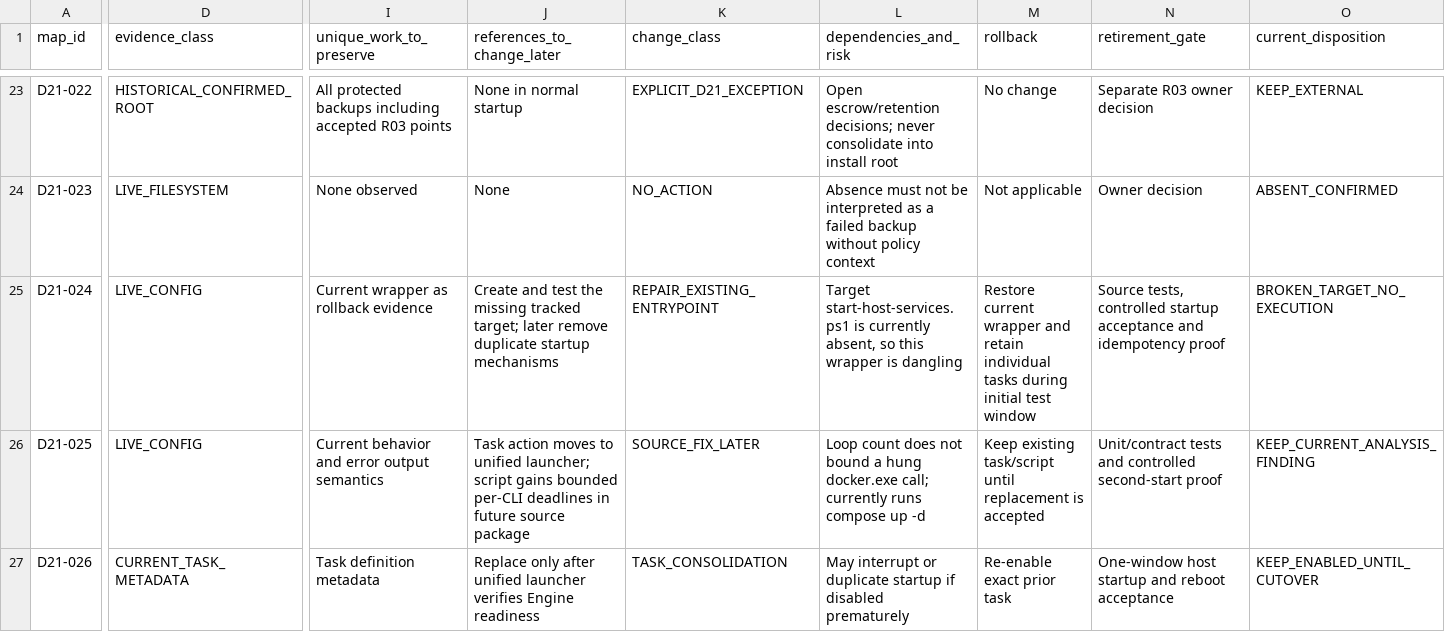
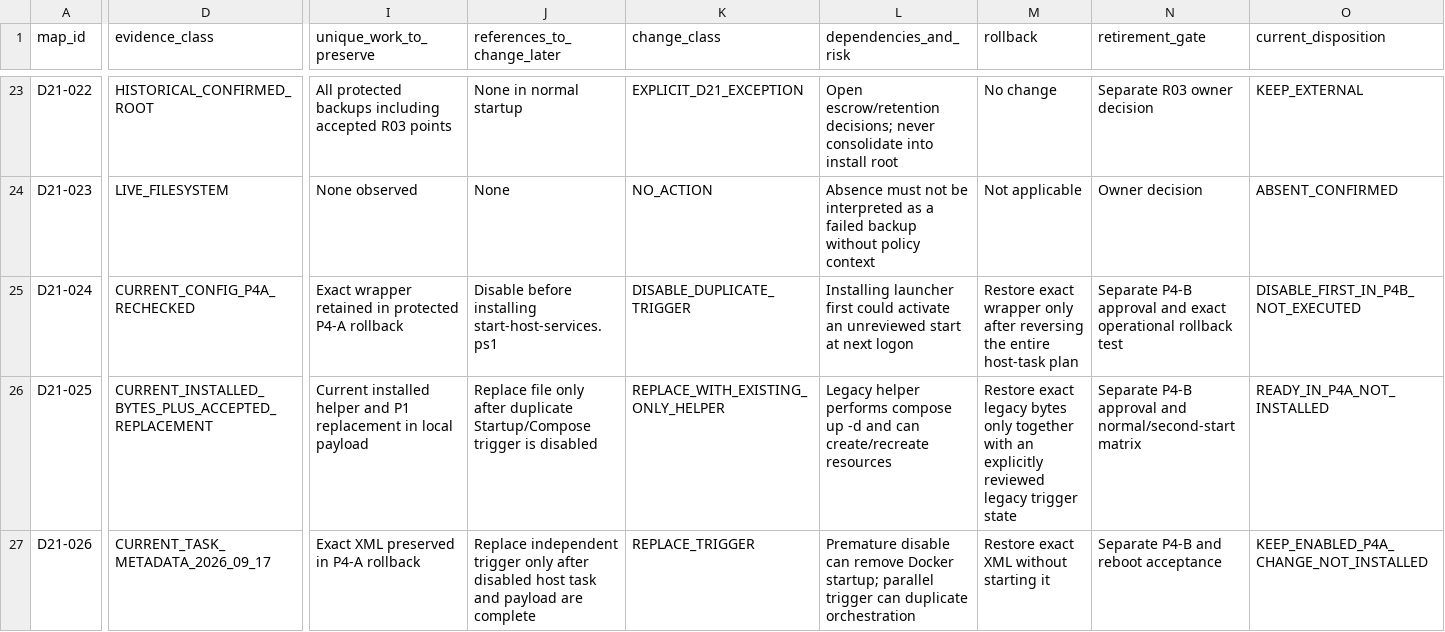
Before and after one commit to domlap94-star/ai-lab-core, a CSV file: docs/recovery/R04_SINGLE_ROOT_STARTUP_MAP.csv, drawn as a sheet; only a part is shown, gaps mark what is left out; the diff covers the shown part only; the diff names each change by its address in the sheet, - before the commit and + after, or states it on an @@ line.

```diff
--- a/docs/recovery/R04_SINGLE_ROOT_STARTUP_MAP.csv
+++ b/docs/recovery/R04_SINGLE_ROOT_STARTUP_MAP.csv
-D25 (evidence_class): LIVE_CONFIG
+D25 (evidence_class): CURRENT_CONFIG_P4A_RECHECKED
-I25 (unique_work_to_preserve): Current wrapper as rollback evidence
+I25 (unique_work_to_preserve): Exact wrapper retained in protected P4-A rollback
-J25 (references_to_change_later): Create and test the missing tracked target; later remove duplicate startup mechanisms
+J25 (references_to_change_later): Disable before installing start-host-services.ps1
-K25 (change_class): REPAIR_EXISTING_ENTRYPOINT
+K25 (change_class): DISABLE_DUPLICATE_TRIGGER
-L25 (dependencies_and_risk): Target start-host-services.ps1 is currently absent, so this wrapper is dangling
+L25 (dependencies_and_risk): Installing launcher first could activate an unreviewed start at next logon
-M25 (rollback): Restore current wrapper and retain individual tasks during initial test window
+M25 (rollback): Restore exact wrapper only after reversing the entire host-task plan
-N25 (retirement_gate): Source tests, controlled startup acceptance and idempotency proof
+N25 (retirement_gate): Separate P4-B approval and exact operational rollback test
-O25 (current_disposition): BROKEN_TARGET_NO_EXECUTION
+O25 (current_disposition): DISABLE_FIRST_IN_P4B_NOT_EXECUTED
-D26 (evidence_class): LIVE_CONFIG
+D26 (evidence_class): CURRENT_INSTALLED_BYTES_PLUS_ACCEPTED_REPLACEMENT
-I26 (unique_work_to_preserve): Current behavior and error output semantics
+I26 (unique_work_to_preserve): Current installed helper and P1 replacement in local payload
-J26 (references_to_change_later): Task action moves to unified launcher; script gains bounded per-CLI deadlines in future source package
+J26 (references_to_change_later): Replace file only after duplicate Startup/Compose trigger is disabled
-K26 (change_class): SOURCE_FIX_LATER
+K26 (change_class): REPLACE_WITH_EXISTING_ONLY_HELPER
-L26 (dependencies_and_risk): Loop count does not bound a hung docker.exe call; currently runs compose up -d
+L26 (dependencies_and_risk): Legacy helper performs compose up -d and can create/recreate resources
-M26 (rollback): Keep existing task/script until replacement is accepted
+M26 (rollback): Restore exact legacy bytes only together with an explicitly reviewed legacy trigger state
-N26 (retirement_gate): Unit/contract tests and controlled second-start proof
+N26 (retirement_gate): Separate P4-B approval and normal/second-start matrix
-O26 (current_disposition): KEEP_CURRENT_ANALYSIS_FINDING
+O26 (current_disposition): READY_IN_P4A_NOT_INSTALLED
-D27 (evidence_class): CURRENT_TASK_METADATA
+D27 (evidence_class): CURRENT_TASK_METADATA_2026_09_17
-I27 (unique_work_to_preserve): Task definition metadata
+I27 (unique_work_to_preserve): Exact XML preserved in P4-A rollback
-J27 (references_to_change_later): Replace only after unified launcher verifies Engine readiness
+J27 (references_to_change_later): Replace independent trigger only after disabled host task and payload are complete
-K27 (change_class): TASK_CONSOLIDATION
+K27 (change_class): REPLACE_TRIGGER
-L27 (dependencies_and_risk): May interrupt or duplicate startup if disabled prematurely
+L27 (dependencies_and_risk): Premature disable can remove Docker startup; parallel trigger can duplicate orchestration
-M27 (rollback): Re-enable exact prior task
+M27 (rollback): Restore exact XML without starting it
-N27 (retirement_gate): One-window host startup and reboot acceptance
+N27 (retirement_gate): Separate P4-B and reboot acceptance
-O27 (current_disposition): KEEP_ENABLED_UNTIL_CUTOVER
+O27 (current_disposition): KEEP_ENABLED_P4A_CHANGE_NOT_INSTALLED
```
Also changed, not shown: 95 edited cells elsewhere in this file, docs/recovery/OWNER_DECISIONS.csv, docs/recovery/PACKAGE_REGISTER.csv, 12 other files.
